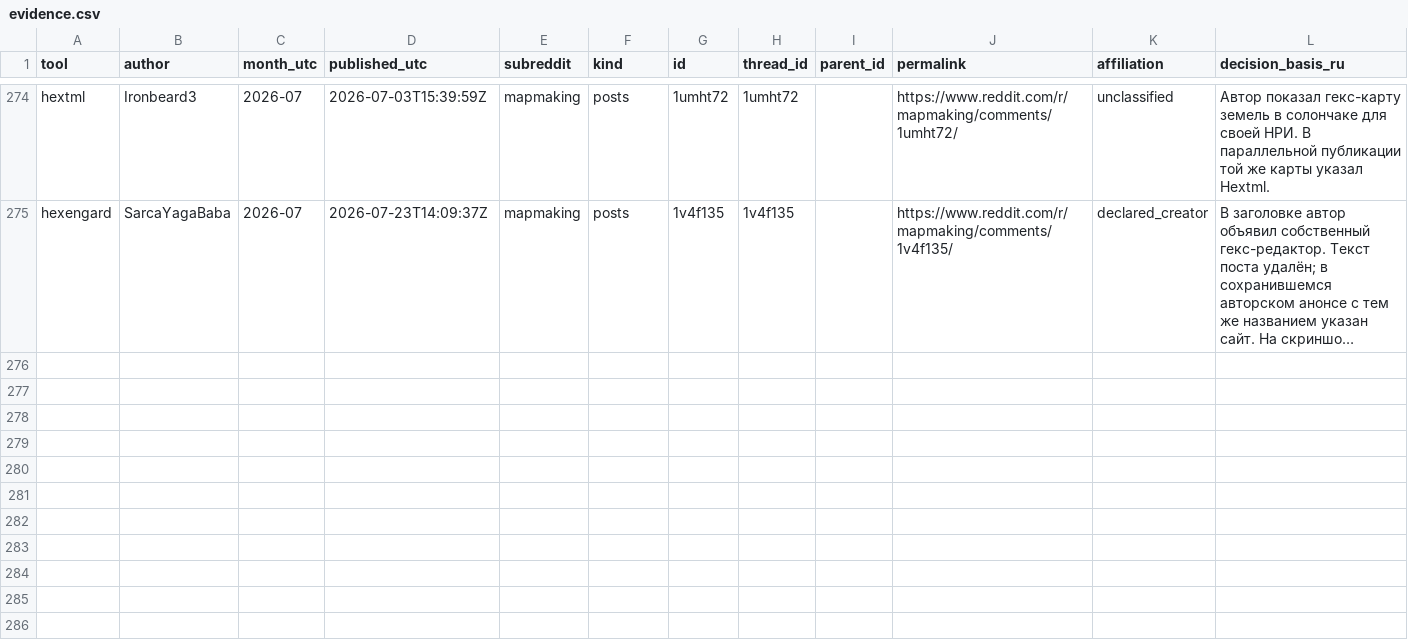
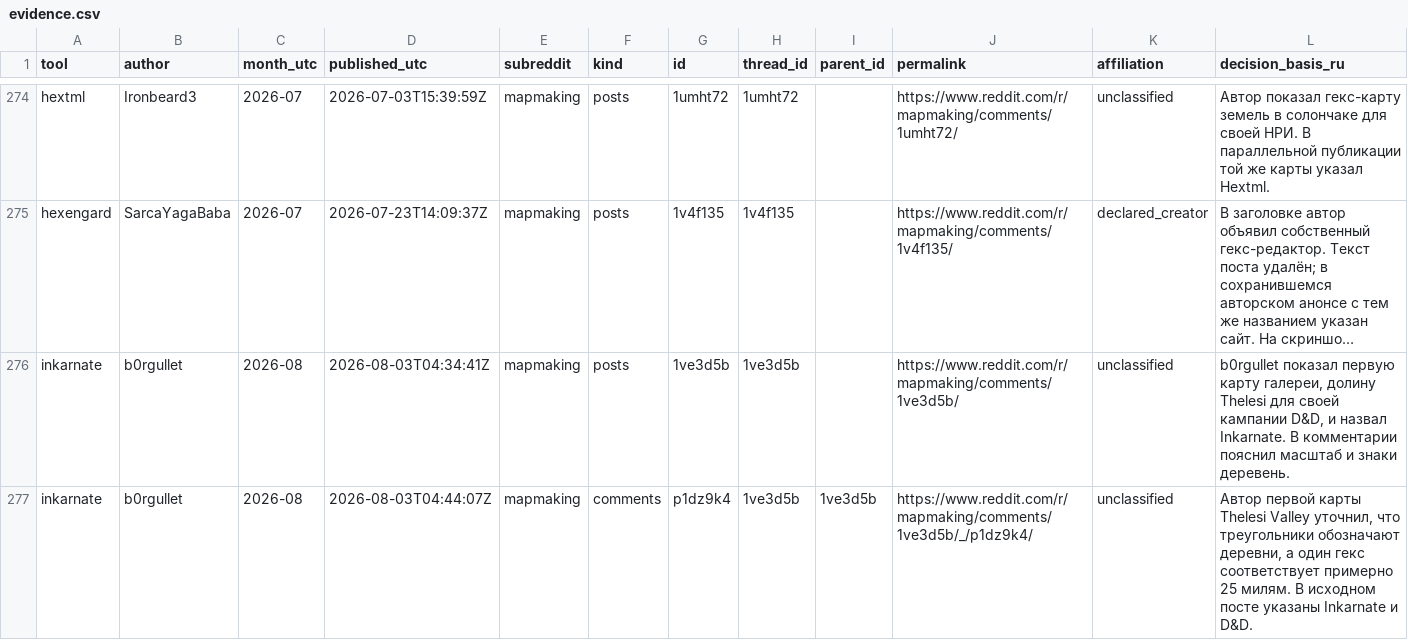
Before and after one commit to YuriyEmelyanov/Hexcrawl, a CSV file: agent-work/research/reddit-map-tools/evidence.csv, drawn as a sheet; only a part is shown, gaps mark what is left out; long unchanged cells end in …; the diff names each change by its address in the sheet, - before the commit and + after, or states it on an @@ line.

Commit message:
HX-RSR-001: reconcile August r/mapmaking and verify Inkarnate regional hex evidence

```diff
--- a/agent-work/research/reddit-map-tools/evidence.csv
+++ b/agent-work/research/reddit-map-tools/evidence.csv
+row 276: inkarnate | b0rgullet | 2026-08 | 2026-08-03T04:34:41Z | mapmaking | posts | 1ve3d5b | 1ve3d5b |  | https://www.reddit.com/r/mapmaking/comments/1ve3d5b/ | unclassified | b0rgullet показал первую карту галереи, долину Thelesi для своей кампании D&D, и назвал Inkarnate. В комментарии пояснил масштаб и знаки деревень.
+row 277: inkarnate | b0rgullet | 2026-08 | 2026-08-03T04:44:07Z | mapmaking | comments | p1dz9k4 | 1ve3d5b | 1ve3d5b | https://www.reddit.com/r/mapmaking/comments/1ve3d5b/_/p1dz9k4/ | unclassified | Автор первой карты Thelesi Valley уточнил, что треугольники обозначают деревни, а один гекс соответствует примерно 25 милям. В исходном посте указаны Inkarnate и D&D.
```
Also changed, not shown: agent-work/research/reddit-map-tools/hex-only/context-review.csv, agent-work/research/reddit-map-tools/hex-only/evidence.csv, 17 other files.
